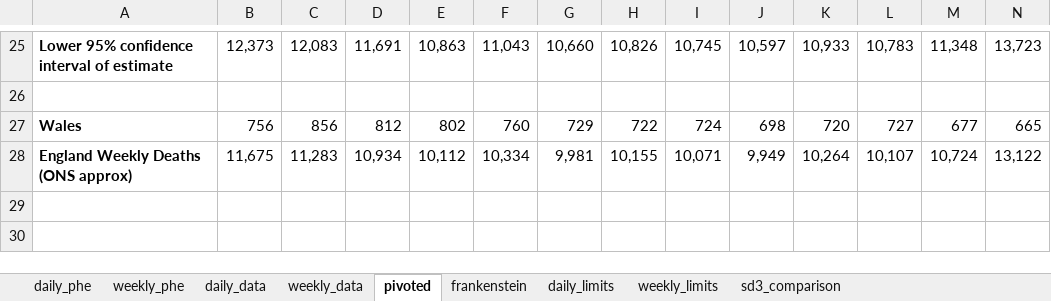
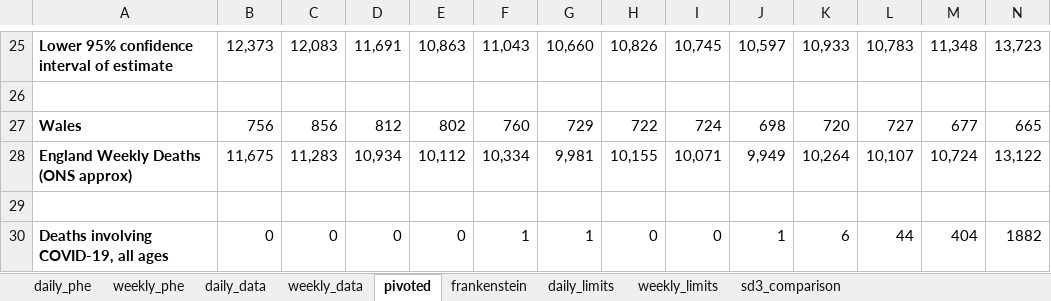
Before and after one commit to Logiqx/on-stats, an Excel workbook: data/investigate_sd3.xlsx, sheet pivoted, drawn as a sheet; only a part is shown, gaps mark what is left out; values as stored, in another font and other column widths than the file's, no borders; rows hold the shown columns only; the diff names each change by its address in the sheet, - before the commit and + after, or states it on an @@ line.

Commit message:
Add COVID deaths

```diff
--- a/data/investigate_sd3.xlsx (sheet pivoted)
+++ b/data/investigate_sd3.xlsx (sheet pivoted)
+row 29: (empty)
+row 30: Deaths involving COVID-19, all ages | 0 | 0 | 0 | 0 | 1 | 1 | 0 | 0 | 1 | 6 | 44 | 404 | 1882
```
Also changed, not shown: charts or pictures.
